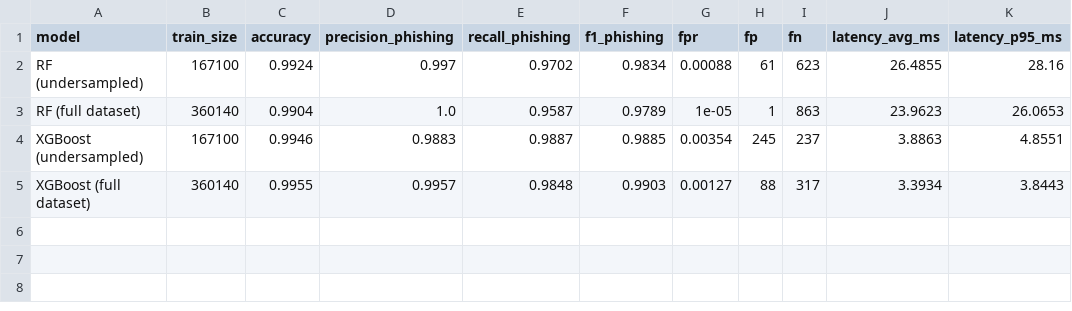
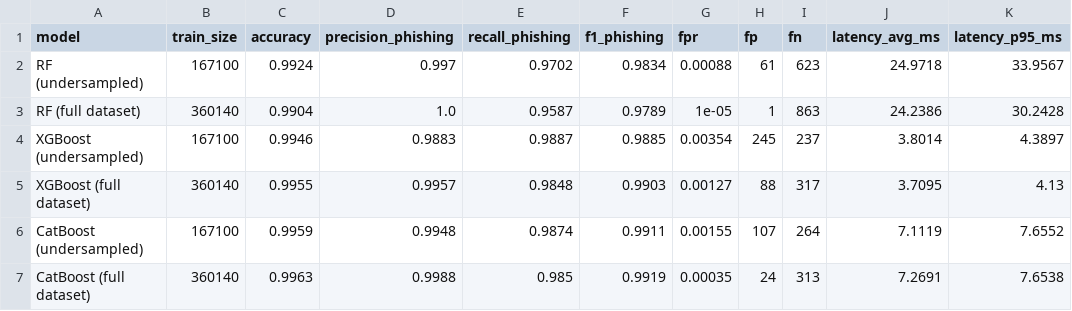
Before and after one commit to Azixe/Tugas-Akhir, a CSV file: sampling_results/sampling_metrics.csv, drawn as a sheet.

Commit message:
feat(catboost): third model trained under the shared protocol
- Catboost/train_catboost.py: 1509 raw features (same as RF), sampling.py
  common protocol, native ONNX export; 700 iters / depth 6 / lr 0.1
- Catboost/fix_onnx_output.py: CatBoost exports probabilities as seq(map);
  strip ZipMap and expose the flat [N,2] tensor for ORT/ORT-web consumers;
  verified 100% label agreement, max |dp| ~1e-7 vs native on 300 URLs
- benchmark_sampling.py: six variants now (RF/XGB/CatBoost x under/full);
  cached-model meta gains n_train so the report table is complete
- results (90,036-URL test set): CatBoost full is best on accuracy 99.63%,
  precision 99.88%, F1 99.19% and FPR 0.035% (24 FP) at recall 98.50%
  (XGB full: 99.55% / 99.57% / 99.03% / 0.127% / 88 FP)
- MODELS.md documents the four CatBoost artifacts + SHA-256

```diff
--- a/sampling_results/sampling_metrics.csv
+++ b/sampling_results/sampling_metrics.csv
@@ -1,5 +1,7 @@
 model,train_size,accuracy,precision_phishing,recall_phishing,f1_phishing,fpr,fp,fn,latency_avg_ms,latency_p95_ms
-RF (undersampled),167100,0.9924,0.997,0.9702,0.9834,0.00088,61,623,26.4855,28.16
-RF (full dataset),360140,0.9904,1.0,0.9587,0.9789,1e-05,1,863,23.9623,26.0653
-XGBoost (undersampled),167100,0.9946,0.9883,0.9887,0.9885,0.00354,245,237,3.8863,4.8551
-XGBoost (full dataset),360140,0.9955,0.9957,0.9848,0.9903,0.00127,88,317,3.3934,3.8443
+RF (undersampled),167100,0.9924,0.997,0.9702,0.9834,0.00088,61,623,24.9718,33.9567
+RF (full dataset),360140,0.9904,1.0,0.9587,0.9789,1e-05,1,863,24.2386,30.2428
+XGBoost (undersampled),167100,0.9946,0.9883,0.9887,0.9885,0.00354,245,237,3.8014,4.3897
+XGBoost (full dataset),360140,0.9955,0.9957,0.9848,0.9903,0.00127,88,317,3.7095,4.13
+CatBoost (undersampled),167100,0.9959,0.9948,0.9874,0.9911,0.00155,107,264,7.1119,7.6552
+CatBoost (full dataset),360140,0.9963,0.9988,0.985,0.9919,0.00035,24,313,7.2691,7.6538
```
Also changed, not shown: 7 other files.
